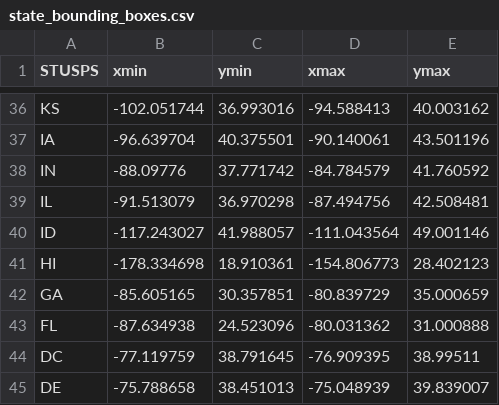
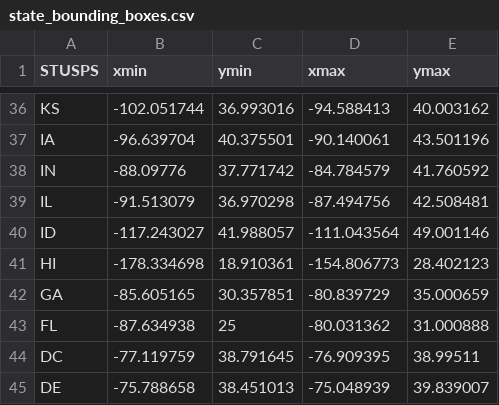
Before and after one commit to ucl-sdc-team-7/the-state-of-music, a CSV file: scripts/state_bounding_boxes.csv, drawn as a sheet; only a part is shown, gaps mark what is left out.

```diff
--- a/scripts/state_bounding_boxes.csv
+++ b/scripts/state_bounding_boxes.csv
@@ -42,3 +42,3 @@ HI,-178.334698,18.910361,-154.806773,28.402123
 GA,-85.605165,30.357851,-80.839729,35.000659
-FL,-87.634938,24.523096,-80.031362,31.000888
+FL,-87.634938,25,-80.031362,31.000888
 DC,-77.119759,38.791645,-76.909395,38.99511
```
Also changed, not shown: 19 other files.
